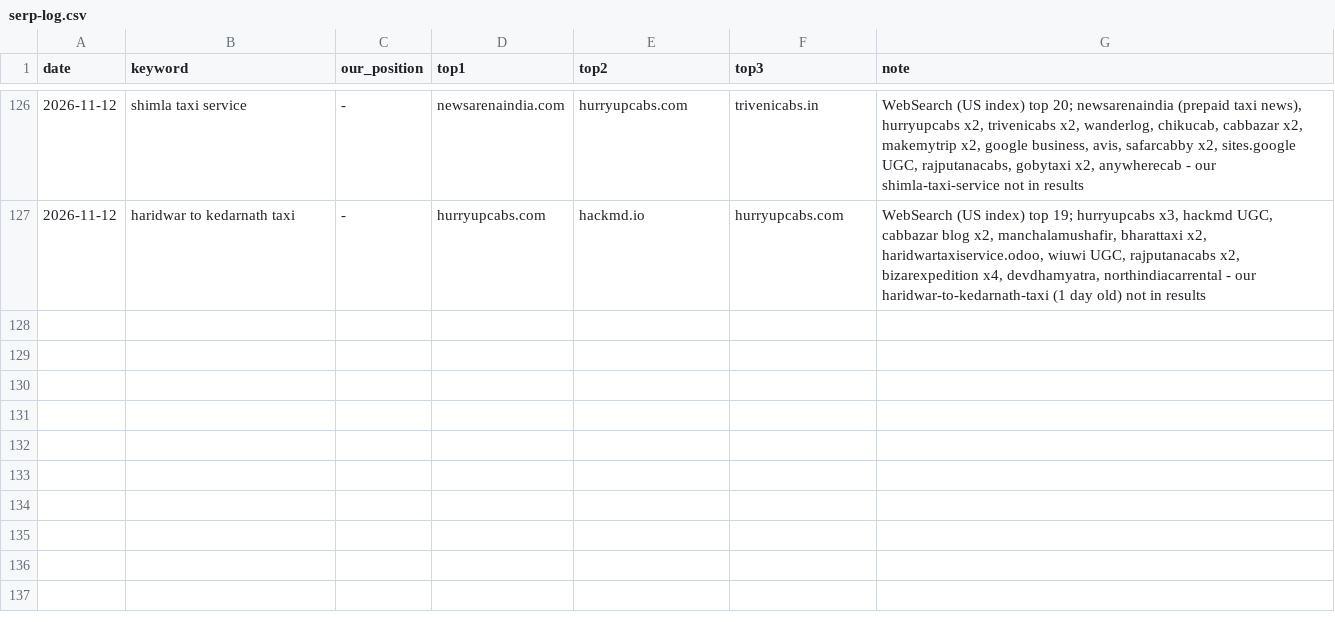
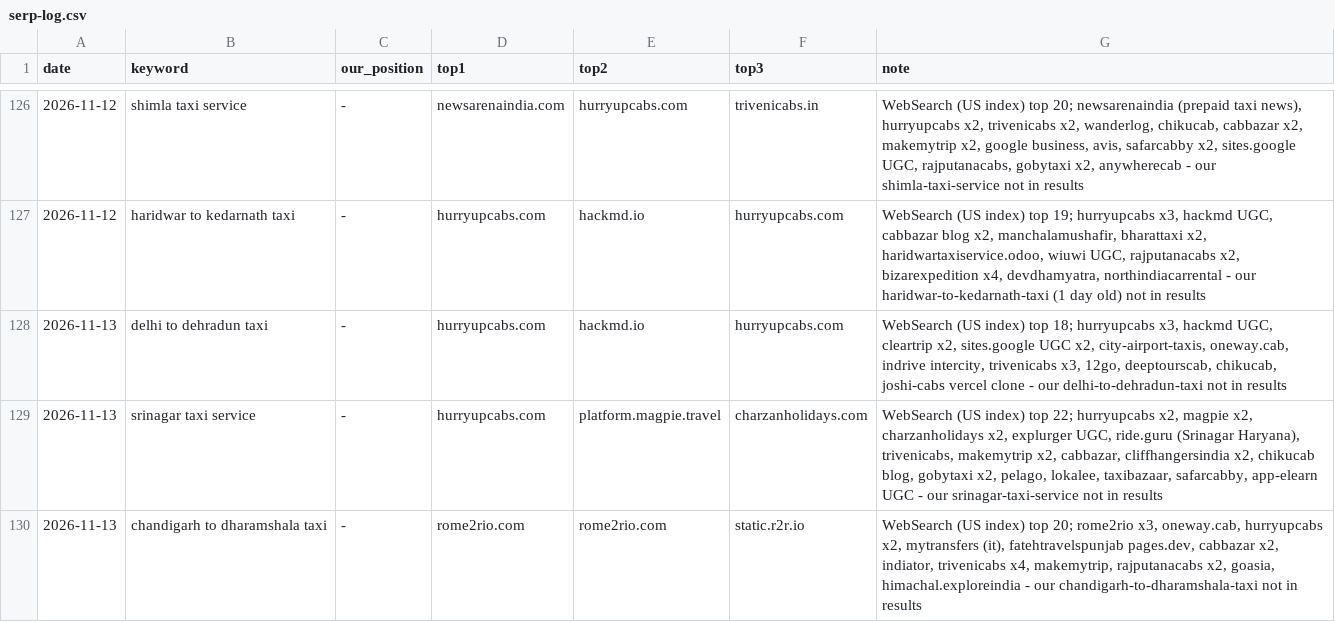
Before and after one commit to sushilg5ss/Suzu-Travels, a CSV file: cab-kit/research/serp-log.csv, drawn as a sheet; only a part is shown, gaps mark what is left out; the diff names each change by its address in the sheet, - before the commit and + after, or states it on an @@ line.

Commit message:
cabs QA 2026-11-13: 56/56 OK, +3 internal links, SERP log

```diff
--- a/cab-kit/research/serp-log.csv
+++ b/cab-kit/research/serp-log.csv
+row 128: 2026-11-13 | delhi to dehradun taxi | - | hurryupcabs.com | hackmd.io | hurryupcabs.com | WebSearch (US index) top 18; hurryupcabs x3, hackmd UGC, cleartrip x2, sites.google UGC x2, city-airport-taxis, oneway.cab, indrive intercity, trivenicabs x3, 12go, deeptourscab, chikucab, joshi-cabs vercel clone - our delhi-to-dehradun-taxi not in results
+row 129: 2026-11-13 | srinagar taxi service | - | hurryupcabs.com | platform.magpie.travel | charzanholidays.com | WebSearch (US index) top 22; hurryupcabs x2, magpie x2, charzanholidays x2, explurger UGC, ride.guru (Srinagar Haryana), trivenicabs, makemytrip x2, cabbazar, cliffhangersindia x2, chikucab blog, gobytaxi x2, pelago, lokalee, taxibazaar, safarcabby, app-elearn UGC - our srinagar-taxi-service not in results
+row 130: 2026-11-13 | chandigarh to dharamshala taxi | - | rome2rio.com | rome2rio.com | static.r2r.io | WebSearch (US index) top 20; rome2rio x3, oneway.cab, hurryupcabs x2, mytransfers (it), fatehtravelspunjab pages.dev, cabbazar x2, indiator, trivenicabs x4, makemytrip, rajputanacabs x2, goasia, himachal.exploreindia - our chandigarh-to-dharamshala-taxi not in results
```
Also changed, not shown: 1 other file.
